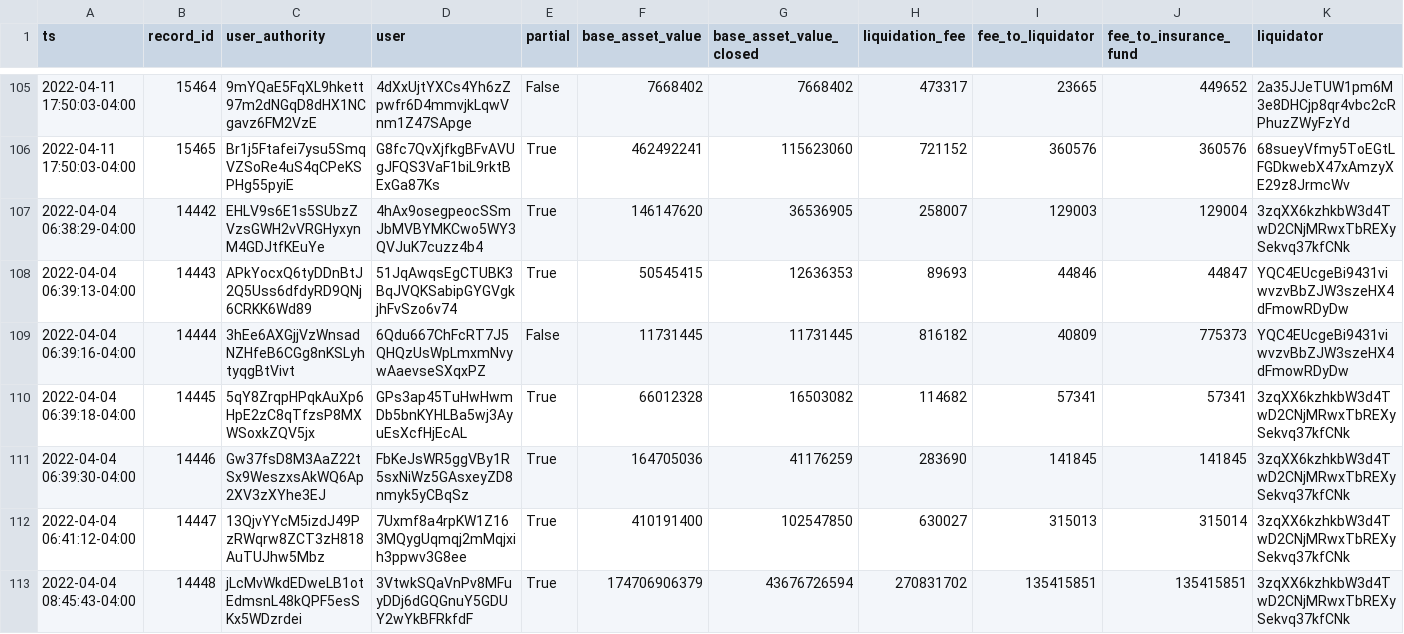
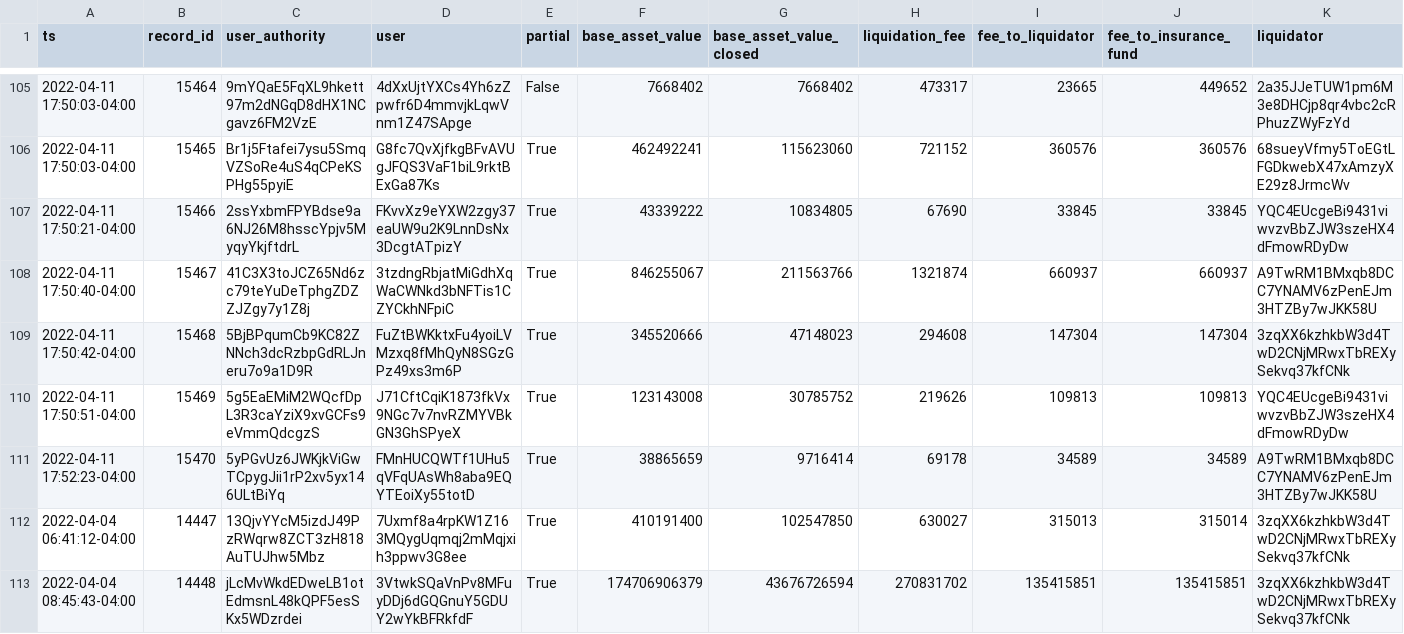
Before and after one commit to 0xbigz/drift-flat-data, a CSV file: data/liquidation_history.csv, drawn as a sheet; only a part is shown, gaps mark what is left out; removed rows and columns are numbered as before the commit, all else as after; rows hold the shown columns only; the diff names each change by its address in the sheet, - before the commit and + after, or states it on an @@ line.

```diff
--- a/data/liquidation_history.csv
+++ b/data/liquidation_history.csv
-row 107: 2022-04-04 06:38:29-04:00 | 14442 | EHLV9s6E1s5SUbzZVzsGWH2vVRGHyxynM4GDJtfKEuYe | 4hAx9osegpeocSSmJbMVBYMKCwo5WY3QVJuK7cuzz4b4 | True | 146147620 | 36536905 | 258007 | 129003 | 129004 | 3zqXX6kzhkbW3d4TwD2CNjMRwxTbREXySekvq37kfCNk
-row 108: 2022-04-04 06:39:13-04:00 | 14443 | APkYocxQ6tyDDnBtJ2Q5Uss6dfdyRD9QNj6CRKK6Wd89 | 51JqAwqsEgCTUBK3BqJVQKSabipGYGVgkjhFvSzo6v74 | True | 50545415 | 12636353 | 89693 | 44846 | 44847 | YQC4EUcgeBi9431viwvzvBbZJW3szeHX4dFmowRDyDw
-row 109: 2022-04-04 06:39:16-04:00 | 14444 | 3hEe6AXGjjVzWnsadNZHfeB6CGg8nKSLyhtyqgBtVivt | 6Qdu667ChFcRT7J5QHQzUsWpLmxmNvywAaevseSXqxPZ | False | 11731445 | 11731445 | 816182 | 40809 | 775373 | YQC4EUcgeBi9431viwvzvBbZJW3szeHX4dFmowRDyDw
-row 110: 2022-04-04 06:39:18-04:00 | 14445 | 5qY8ZrqpHPqkAuXp6HpE2zC8qTfzsP8MXWSoxkZQV5jx | GPs3ap45TuHwHwmDb5bnKYHLBa5wj3AyuEsXcfHjEcAL | True | 66012328 | 16503082 | 114682 | 57341 | 57341 | 3zqXX6kzhkbW3d4TwD2CNjMRwxTbREXySekvq37kfCNk
-row 111: 2022-04-04 06:39:30-04:00 | 14446 | Gw37fsD8M3AaZ22tSx9WeszxsAkWQ6Ap2XV3zXYhe3EJ | FbKeJsWR5ggVBy1R5sxNiWz5GAsxeyZD8nmyk5yCBqSz | True | 164705036 | 41176259 | 283690 | 141845 | 141845 | 3zqXX6kzhkbW3d4TwD2CNjMRwxTbREXySekvq37kfCNk
+row 107: 2022-04-11 17:50:21-04:00 | 15466 | 2ssYxbmFPYBdse9a6NJ26M8hsscYpjv5MyqyYkjftdrL | FKvvXz9eYXW2zgy37eaUW9u2K9LnnDsNx3DcgtATpizY | True | 43339222 | 10834805 | 67690 | 33845 | 33845 | YQC4EUcgeBi9431viwvzvBbZJW3szeHX4dFmowRDyDw
+row 108: 2022-04-11 17:50:40-04:00 | 15467 | 41C3X3toJCZ65Nd6zc79teYuDeTphgZDZZJZgy7y1Z8j | 3tzdngRbjatMiGdhXqWaCWNkd3bNFTis1CZYCkhNFpiC | True | 846255067 | 211563766 | 1321874 | 660937 | 660937 | A9TwRM1BMxqb8DCC7YNAMV6zPenEJm3HTZBy7wJKK58U
+row 109: 2022-04-11 17:50:42-04:00 | 15468 | 5BjBPqumCb9KC82ZNNch3dcRzbpGdRLJneru7o9a1D9R | FuZtBWKktxFu4yoiLVMzxq8fMhQyN8SGzGPz49xs3m6P | True | 345520666 | 47148023 | 294608 | 147304 | 147304 | 3zqXX6kzhkbW3d4TwD2CNjMRwxTbREXySekvq37kfCNk
+row 110: 2022-04-11 17:50:51-04:00 | 15469 | 5g5EaEMiM2WQcfDpL3R3caYziX9xvGCFs9eVmmQdcgzS | J71CftCqiK1873fkVx9NGc7v7nvRZMYVBkGN3GhSPyeX | True | 123143008 | 30785752 | 219626 | 109813 | 109813 | YQC4EUcgeBi9431viwvzvBbZJW3szeHX4dFmowRDyDw
+row 111: 2022-04-11 17:52:23-04:00 | 15470 | 5yPGvUz6JWKjkViGwTCpygJii1rP2xv5yx146ULtBiYq | FMnHUCQWTf1UHu5qVFqUAsWh8aba9EQYTEoiXy55totD | True | 38865659 | 9716414 | 69178 | 34589 | 34589 | A9TwRM1BMxqb8DCC7YNAMV6zPenEJm3HTZBy7wJKK58U
```
Also changed, not shown: data/deposit_history.csv, data/fundingPayment_history.csv, 6 other files.
